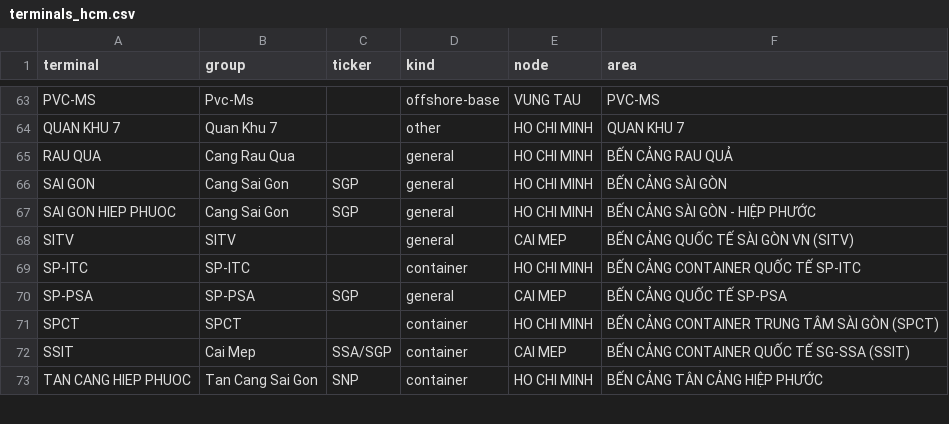
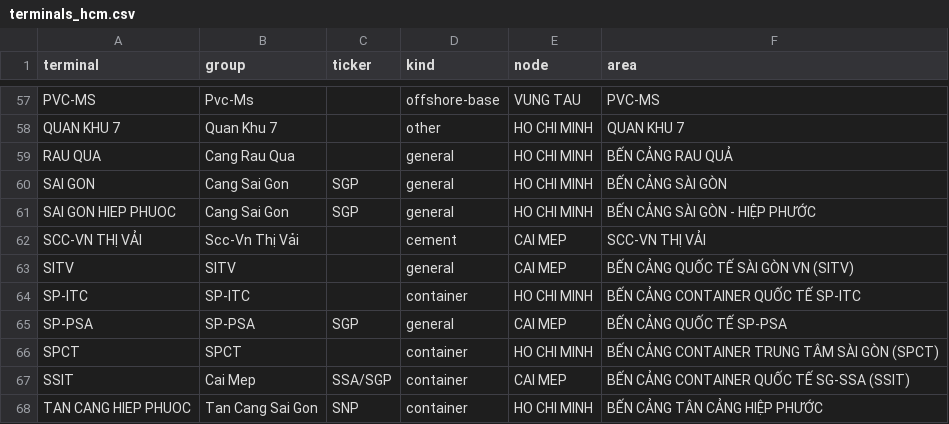
Before and after one commit to phamminhthanh2803-commits/Data-System, a CSV file: shipping/cangvu-hcm/terminals_hcm.csv, drawn as a sheet; only a part is shown, gaps mark what is left out; the diff covers the shown part only; the diff names each change by its address in the sheet, - before the commit and + after, or states it on an @@ line.

```diff
--- a/shipping/cangvu-hcm/terminals_hcm.csv
+++ b/shipping/cangvu-hcm/terminals_hcm.csv
+row 62: SCC-VN THỊ VẢI | Scc-Vn Thị Vải |  | cement | CAI MEP | SCC-VN THỊ VẢI
```
Also changed, not shown: 8 added rows, 15 removed rows and 1 edited cell elsewhere in this file, 2 other files.
